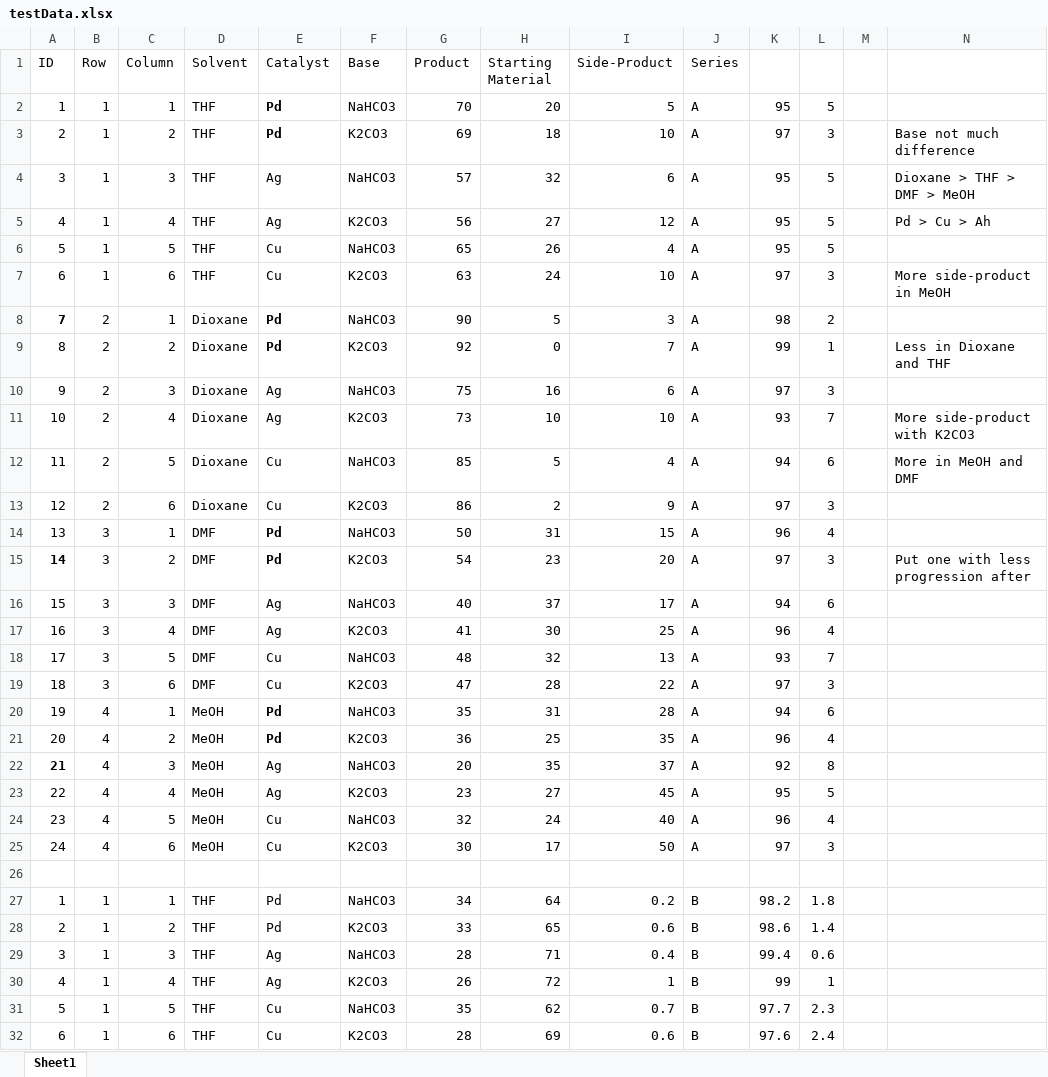
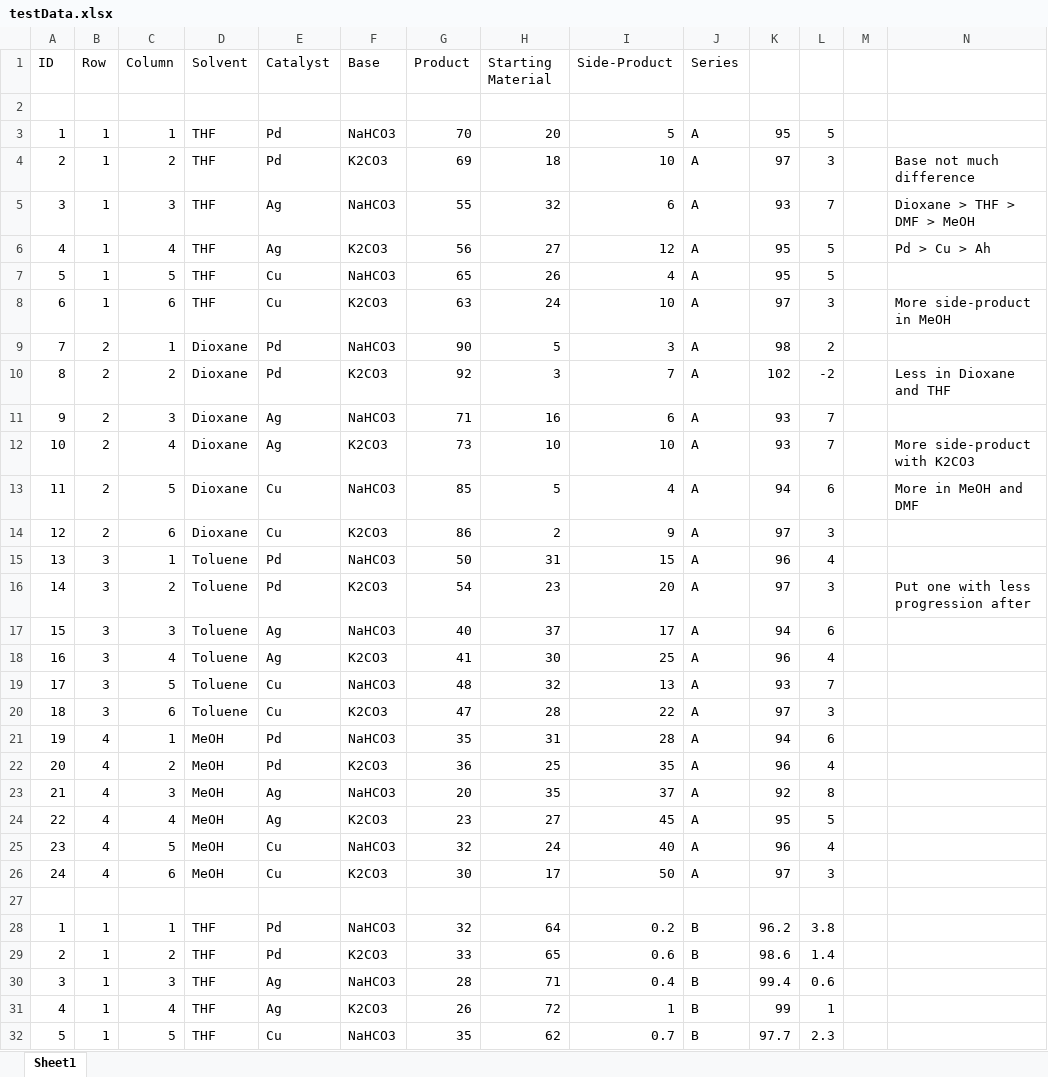
Before and after one commit to trishia42/hte_graphingDashApp, an Excel workbook: testData.xlsx, sheet Sheet1, drawn as a sheet; only a part is shown; the shorter side is filled out with more unchanged rows; values as stored, in another font and other column widths than the file's, no borders; addresses are those after the commit; the diff covers the shown part only; the diff names each change by its address in the sheet, - before the commit and + after, or states it on an @@ line.

```diff
--- a/testData.xlsx (sheet Sheet1)
+++ b/testData.xlsx (sheet Sheet1)
+row 2: (empty)
-E3:E4 bold: on
+E3:E4 bold: off
-G5 (Product): 57
+G5 (Product): 55
-K5: 95
+K5: 93
-L5: 5
+L5: 7
-A9 bold: on
+A9 bold: off
-E9:E10 bold: on
+E9:E10 bold: off
-H10 (Starting Material): 0
+H10 (Starting Material): 3
-K10: 99
+K10: 102
-L10: 1
+L10: -2
-G11 (Product): 75
+G11 (Product): 71
-K11: 97
+K11: 93
-L11: 3
+L11: 7
-D15:D20 (Solvent): DMF
+D15:D20 (Solvent): Toluene
-E15:E16 bold: on
+E15:E16 bold: off
-A16 bold: on
+A16 bold: off
-E21:E22 bold: on
+E21:E22 bold: off
-A23 bold: on
+A23 bold: off
-G28 (Product): 34
+G28 (Product): 32
-K28: 98.2
+K28: 96.2
-L28: 1.8
+L28: 3.8
```
Also changed, not shown: 6 edited cells and cell formats elsewhere in this sheet, formulas that keep their value, 3 other files.
